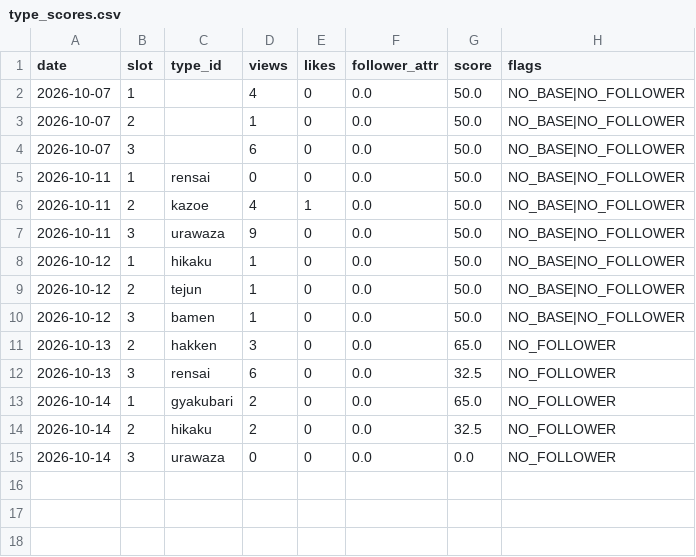
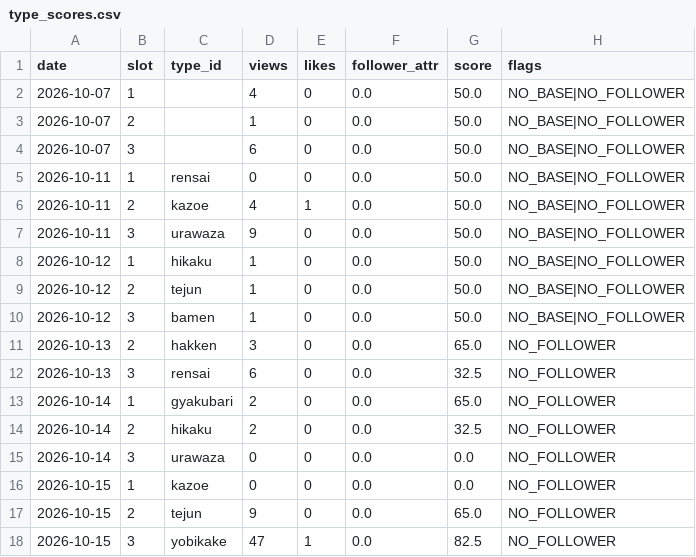
Before and after one commit to ninadiet/---, a CSV file: operation/memory/type_scores.csv, drawn as a sheet.

```diff
--- a/operation/memory/type_scores.csv
+++ b/operation/memory/type_scores.csv
@@ -15 +15,4 @@ date,slot,type_id,views,likes,follower_attr,score,flags
 2026-10-14,3,urawaza,0,0,0.0,0.0,NO_FOLLOWER
+2026-10-15,1,kazoe,0,0,0.0,0.0,NO_FOLLOWER
+2026-10-15,2,tejun,9,0,0.0,65.0,NO_FOLLOWER
+2026-10-15,3,yobikake,47,1,0.0,82.5,NO_FOLLOWER
```
Also changed, not shown: 3 other files.
